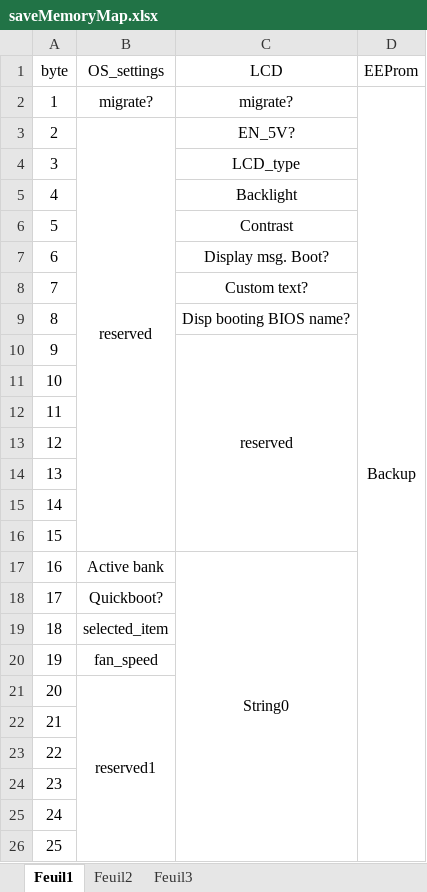
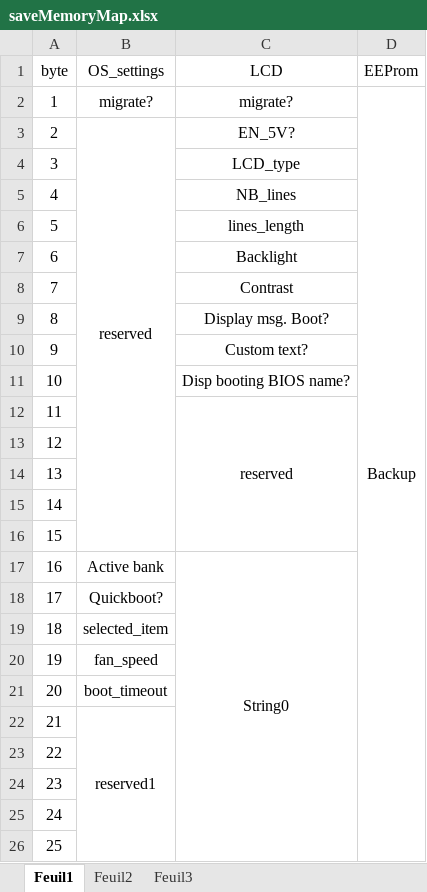
Before and after one commit to einsteinx2/lpcmod_os, an Excel workbook: saveMemoryMap.xlsx, sheet Feuil1, drawn as a sheet; only a part is shown; values as stored, in another font and other column widths than the file's, no borders; removed rows and columns are numbered as before the commit, all else as after; the diff names each change by its address in the sheet, - before the commit and + after, or states it on an @@ line.

Commit message:
-Placed now-unused code in "trashcode" folder. -Added persistent modchip settings initialization, fetch and write on flash memory. -Added function to program flash memory without rebooting. -Added few new settings in persistent settings struct. -Configurable timout delay on IconMenu. Taken from persistent settings. -Removed annoying warnings when compiling main code and imagebld tool. -Few other small things. It's a new project so lot of code change happens at once!

```diff
--- a/saveMemoryMap.xlsx (sheet Feuil1)
+++ b/saveMemoryMap.xlsx (sheet Feuil1)
+row 5: 4 |  | NB_lines
+row 6: 5 |  | lines_length
@@ column A (byte) renumbered between rows 7 and 22 @@
-row 15: 14
-row 16: 15
+row 21: 20 | boot_timeout
-row 22: 21
```
Also changed, not shown: 27 other files.
